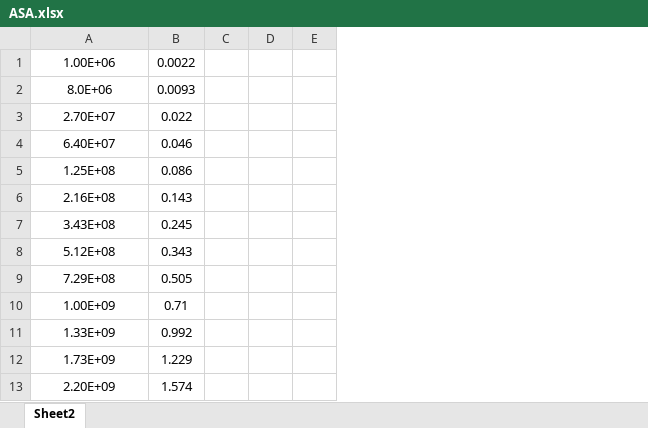
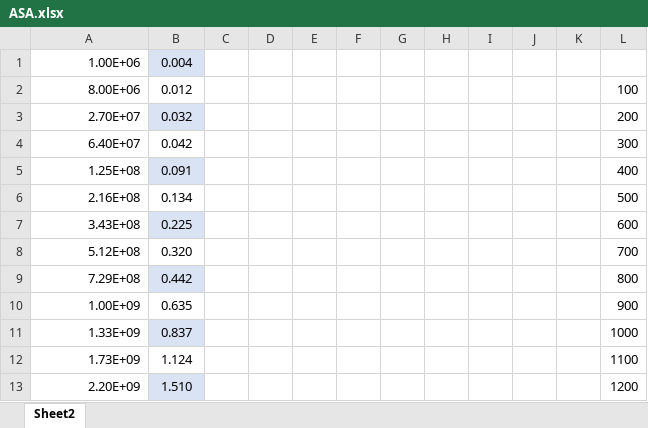
Before and after one commit to tiagoc-santos/ASA-Projects, an Excel workbook: Projeto-1/ASA.xlsx, sheet Sheet2, drawn as a sheet; only a part is shown; values as stored, in another font and other column widths than the file's, no borders; charts and pictures and table styles not drawn; removed rows and columns are numbered as before the commit, all else as after; the diff covers the shown part only; the diff names each change by its address in the sheet, - before the commit and + after, or states it on an @@ line.

```diff
--- a/Projeto-1/ASA.xlsx (sheet Sheet2)
+++ b/Projeto-1/ASA.xlsx (sheet Sheet2)
-column E, empty
+column E, empty
+column F, empty
+column G, empty
+column H, empty
+column I, empty
+column J, empty
+column K, empty
+column L, rows 3-13: 200 | 300 | 400 | 500 | 600 | 700 | 800 | 900 | 1000 | 1100 | 1200
-A1 alignment: center
+A1 alignment: right
-B1: 0.0022
+B1: 0.004
-B1 fill: none
+B1 fill: #DAE3F3
-row 2: 8.0E+06 | 0.0093
+row 2: 8.00E+06 | 0.012 |  |  |  |  |  |  |  |  |  | 100
-A3:A13 alignment: center
+A3:A13 alignment: right
-B3: 0.022
+B3: 0.032
-B3 fill: none
+B3 fill: #DAE3F3
-B4: 0.046
+B4: 0.042
-B5: 0.086
+B5: 0.091
-B5 fill: none
+B5 fill: #DAE3F3
-B6: 0.143
+B6: 0.134
-B7: 0.245
+B7: 0.225
-B7 fill: none
+B7 fill: #DAE3F3
-B8: 0.343
+B8: 0.320
-B9: 0.505
+B9: 0.442
-B9 fill: none
+B9 fill: #DAE3F3
-B10: 0.71
+B10: 0.635
-B11: 0.992
+B11: 0.837
-B11 fill: none
+B11 fill: #DAE3F3
-B12: 1.229
+B12: 1.124
-B13: 1.574
+B13: 1.510
-B13 fill: none
+B13 fill: #DAE3F3
```
Also changed, not shown: 8 added rows and 2 edited cells elsewhere in this sheet, formulas that keep their value, charts or pictures, 4 other files.
